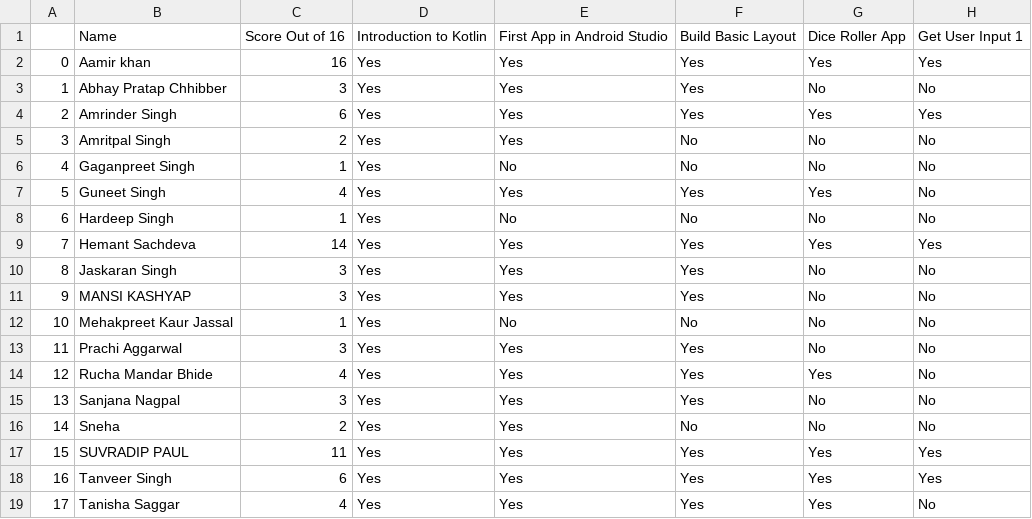
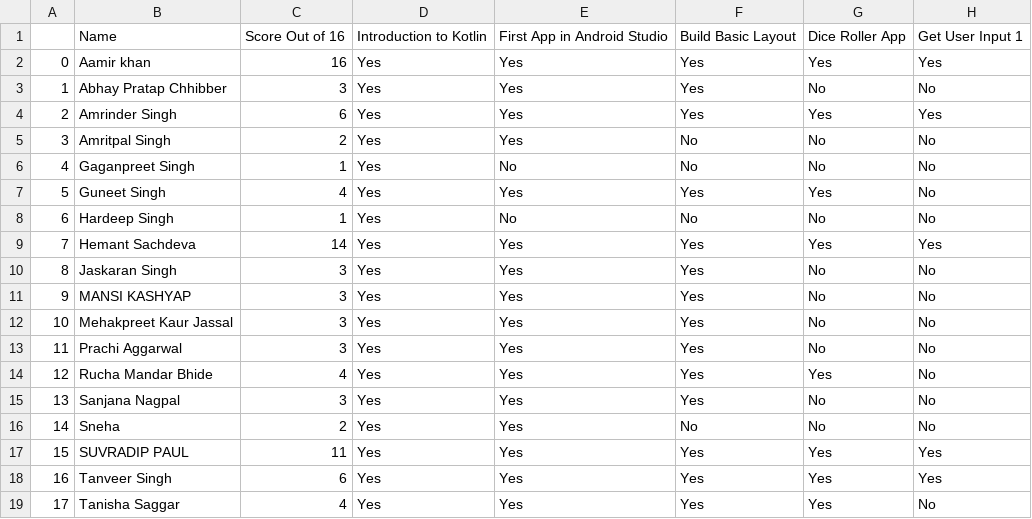
Before and after one commit to HemantSachdeva/google_developers_profile_scraper, a CSV file: data/scrapped_data.csv, drawn as a sheet; only a part is shown; the diff names each change by its address in the sheet, - before the commit and + after, or states it on an @@ line.

```diff
--- a/data/scrapped_data.csv
+++ b/data/scrapped_data.csv
-C12: 1
+C12: 3
-E12: No
+E12: Yes
-F12: No
+F12: Yes
```
Also changed, not shown: 1 other file.
